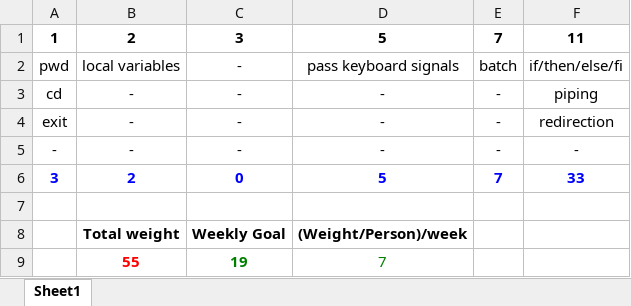
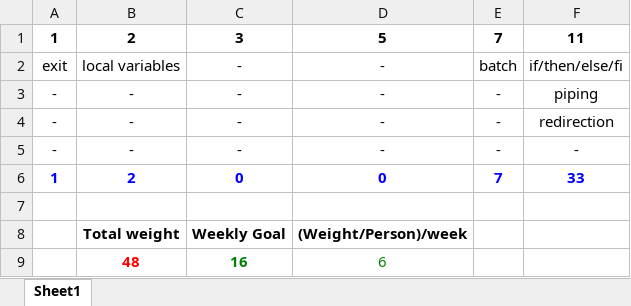
Before and after one commit to brignano/unix-shell, an Excel workbook: docs/relative_weights.xlsx, sheet Sheet1, drawn as a sheet; values as stored, in another font and other column widths than the file's, no borders; removed rows and columns are numbered as before the commit, all else as after; the diff names each change by its address in the sheet, - before the commit and + after, or states it on an @@ line.

Commit message:
Updated relative_weights.xlsx accordingly
Scaled relative_weights.xlsx according to @js5395 analysis of the
textbooks given source code

```diff
--- a/docs/relative_weights.xlsx (sheet Sheet1)
+++ b/docs/relative_weights.xlsx (sheet Sheet1)
-A2: pwd
+A2: exit
-D2: pass keyboard signals
+D2: -
-A3: cd
+A3: -
-A4: exit
+A4: -
-A6: 3
+A6: 1
-D6: 5
+D6: 0
-row 9:  | 55 | 19 | 7
+row 9:  | 48 | 16 | 6
```
Also changed, not shown: 1 other file.
